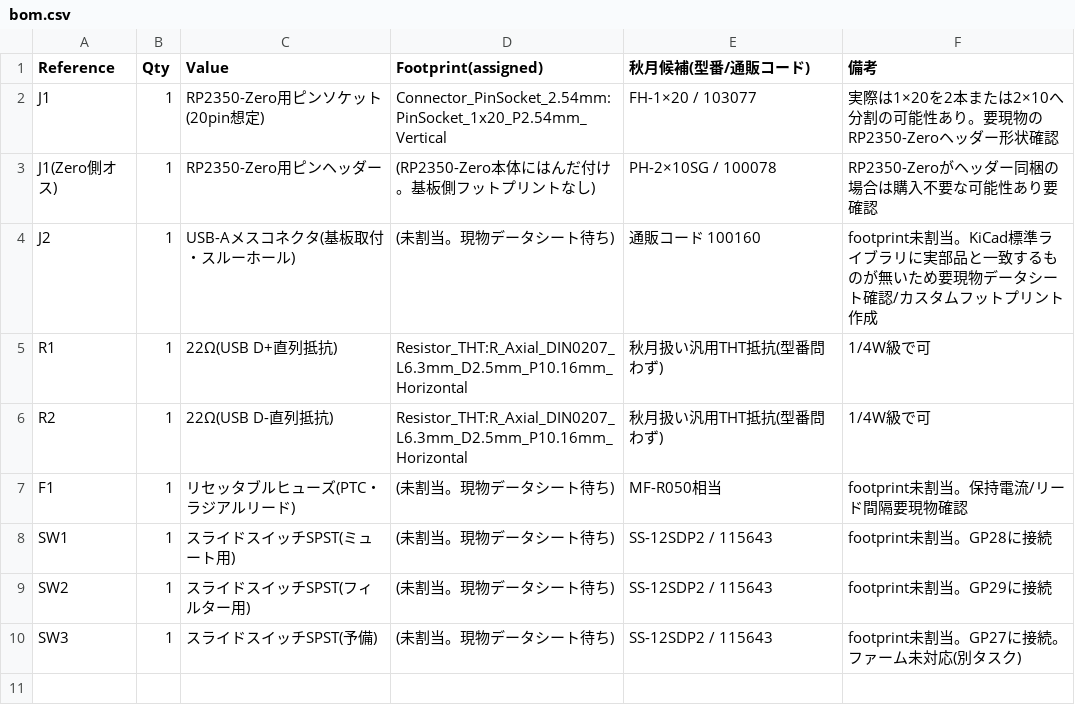
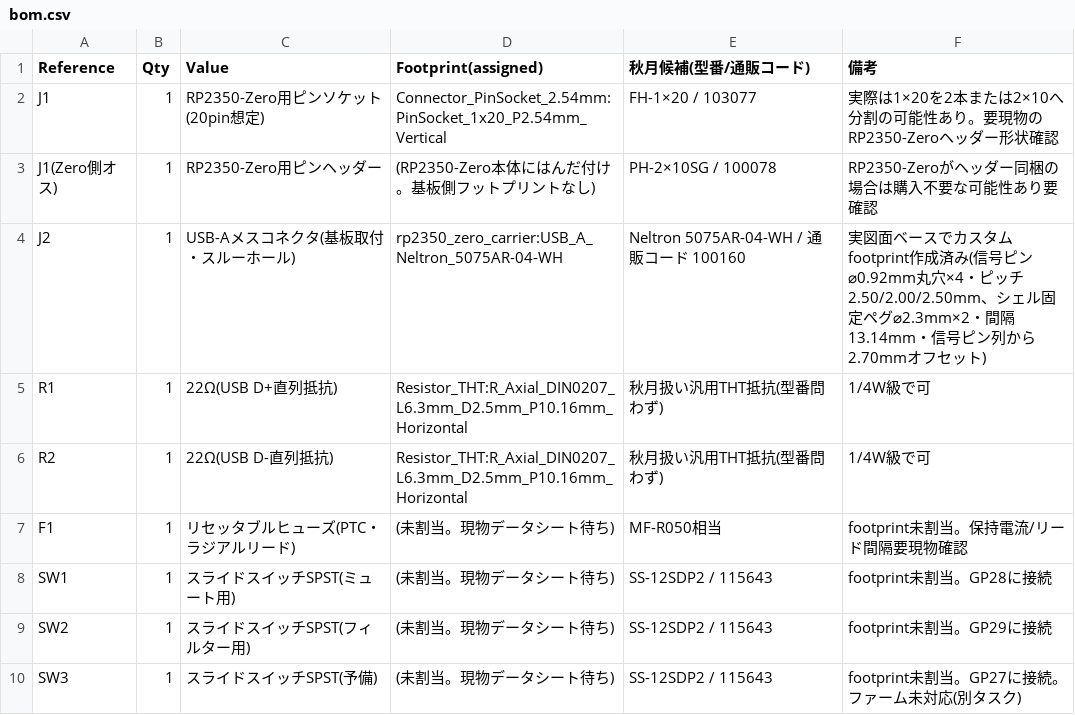
Before and after one commit to nananek/waveshare-genshin-midi-keyboard, a CSV file: hardware/rp2350_zero_carrier/bom.csv, drawn as a sheet.

```diff
--- a/hardware/rp2350_zero_carrier/bom.csv
+++ b/hardware/rp2350_zero_carrier/bom.csv
@@ -3,3 +3,3 @@ J1,1,RP2350-Zero用ピンソケット(20pin想定),Connector_PinSocket_2.54mm:Pi
 J1(Zero側オス),1,RP2350-Zero用ピンヘッダー,(RP2350-Zero本体にはんだ付け。基板側フットプリントなし),PH-2×10SG / 100078,RP2350-Zeroがヘッダー同梱の場合は購入不要な可能性あり要確認
-J2,1,USB-Aメスコネクタ(基板取付・スルーホール),(未割当。現物データシート待ち),通販コード 100160,footprint未割当。KiCad標準ライブラリに実部品と一致するものが無いため要現物データシート確認/カスタムフットプリント作成
+J2,1,USB-Aメスコネクタ(基板取付・スルーホール),rp2350_zero_carrier:USB_A_Neltron_5075AR-04-WH,Neltron 5075AR-04-WH / 通販コード 100160,実図面ベースでカスタムfootprint作成済み(信号ピン⌀0.92mm丸穴×4・ピッチ2.50/2.00/2.50mm、シェル固定ペグ⌀2.3mm×2・間隔13.14mm・信号ピン列から2.70mmオフセット)
 R1,1,22Ω(USB D+直列抵抗),Resistor_THT:R_Axial_DIN0207_L6.3mm_D2.5mm_P10.16mm_Horizontal,秋月扱い汎用THT抵抗(型番問わず),1/4W級で可
```
Also changed, not shown: 3 other files.
